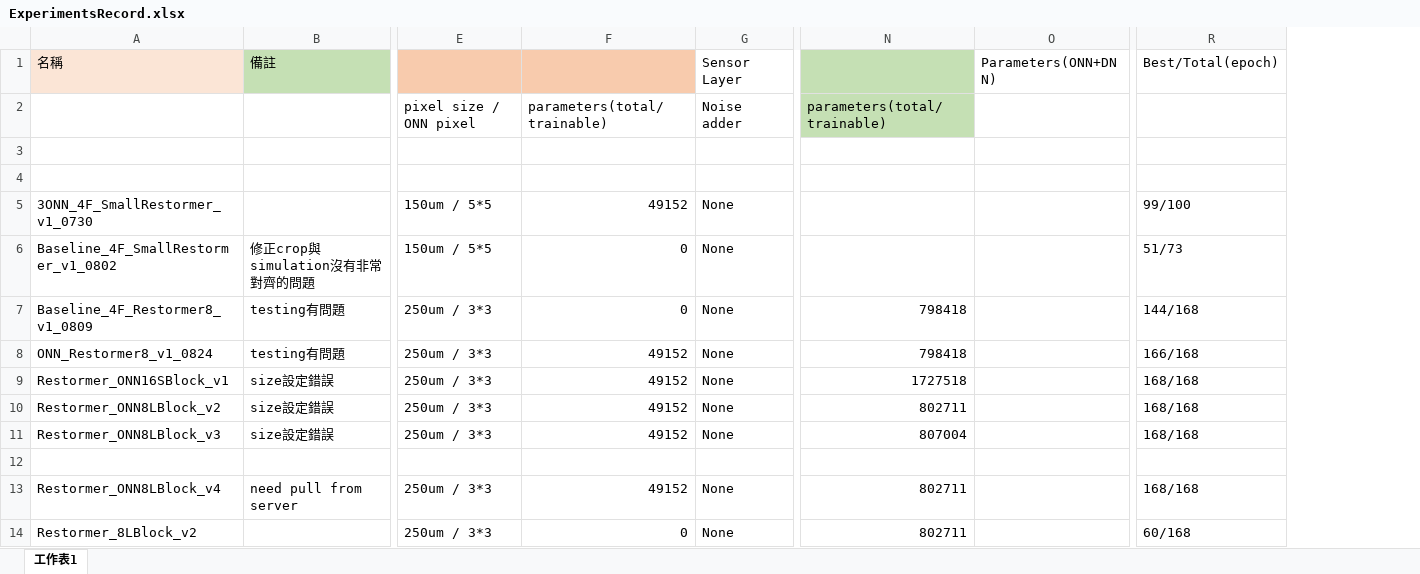
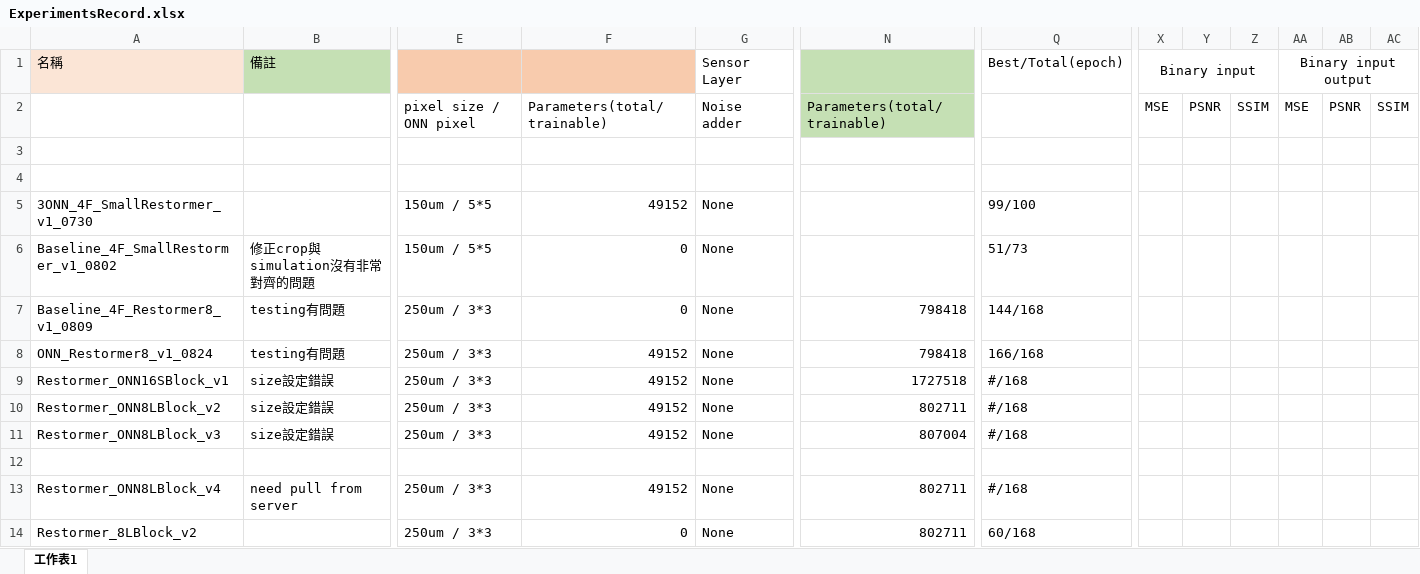
Before and after one commit to DannyKuo2000/Terahertz, an Excel workbook: ExperimentsRecord.xlsx, sheet 工作表1, drawn as a sheet; only a part is shown, gaps mark what is left out; values as stored, in another font and other column widths than the file's, no borders; removed rows and columns are numbered as before the commit, all else as after; the diff covers the shown part only; the diff names each change by its address in the sheet, - before the commit and + after, or states it on an @@ line.

```diff
--- a/ExperimentsRecord.xlsx (sheet 工作表1)
+++ b/ExperimentsRecord.xlsx (sheet 工作表1)
-column O (Parameters(ONN+DNN)), empty
+column X (Binary input), row 2: MSE
+column Y, row 2: PSNR
+column Z, row 2: SSIM
+column AA (Binary input output), row 2: MSE
+column AB, row 2: PSNR
+column AC, row 2: SSIM
-F2: parameters(total/trainable)
+F2: Parameters(total/trainable)
-N2: parameters(total/trainable)
+N2: Parameters(total/trainable)
-Q9:Q11 (Best/Total(epoch)): 168/168
+Q9:Q11 (Best/Total(epoch)): #/168
-Q13 (Best/Total(epoch)): 168/168
+Q13 (Best/Total(epoch)): #/168
```
Also changed, not shown: 6 added rows and 19 edited cells elsewhere in this sheet, 16 other files.
